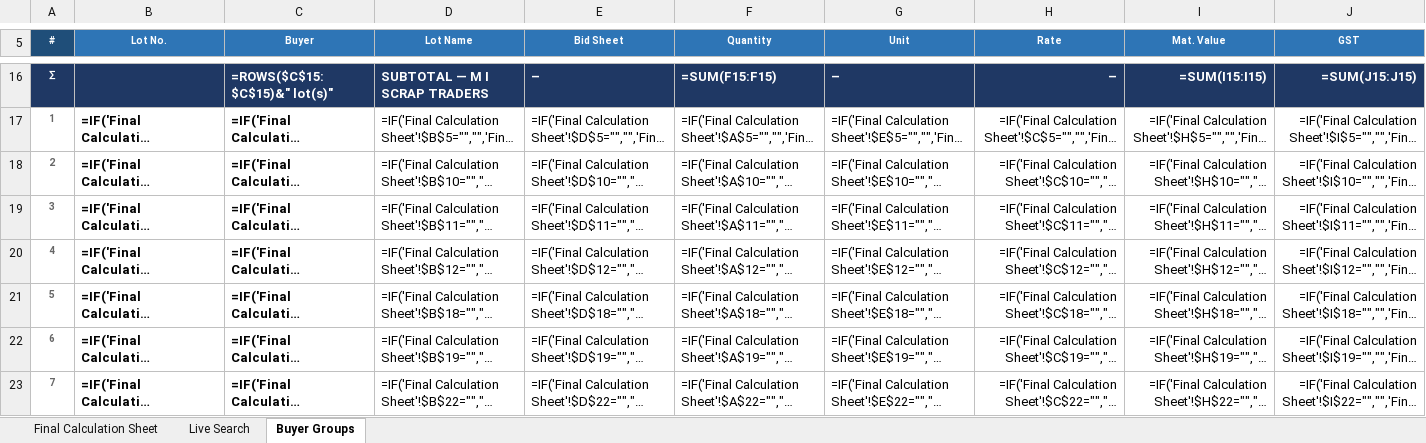
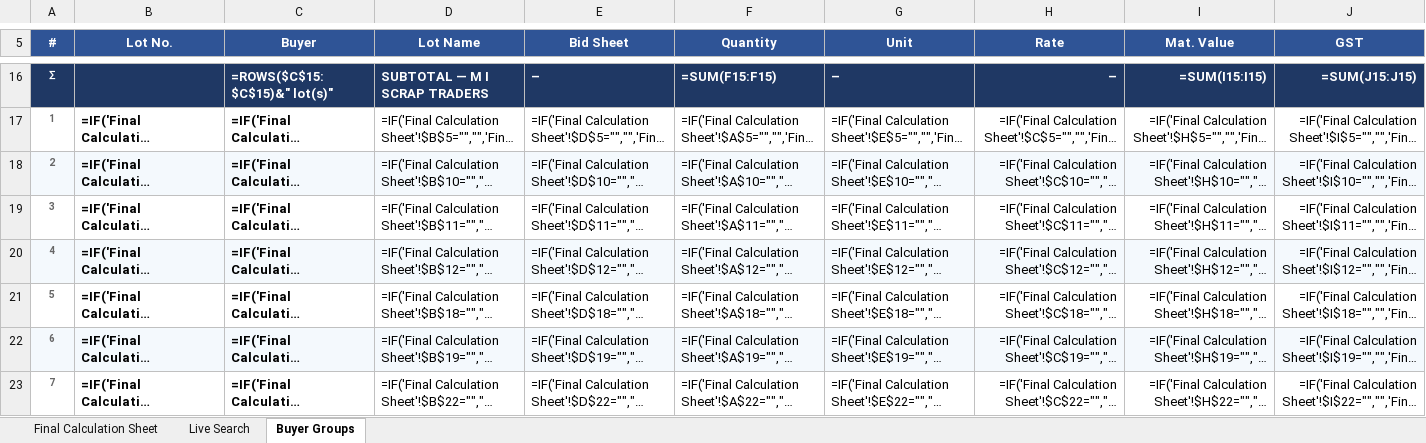
Before and after one commit to piyush4315/09.09.2026, an Excel workbook: Search any withot error.xlsx, sheet Buyer Groups, drawn as a sheet; only a part is shown, gaps mark what is left out; long unchanged cells end in …; values as stored, in another font and other column widths than the file's, no borders; formulas without a stored value are shown as written; conditional formats not drawn; the diff covers the shown part only; the diff names each change by its address in the sheet, - before the commit and + after, or states it on an @@ line.

Commit message:
Refine colour system on Buyer Groups and Live Search
- One navy family: mid-navy headers, dark-navy subtotals/TOTAL
  (TOTAL distinguished by size + double top border), pine GRAND
- Muted status tints: sage SETTLED, blush OUTSTANDING/dues
  (replacing default Excel red/green)
- Single gold search highlight on both sheets; soft-amber boxes
  unified; ice banner and info chips; subtle frost row banding
- Fixed strays: mismatched #/AI header colours, grey labels,
  pure-yellow main box. Formulas untouched.

Co-authored-by: arena-agent <297053741+arena-agent@users.noreply.github.com>

```diff
--- a/Search any withot error.xlsx (sheet Buyer Groups)
+++ b/Search any withot error.xlsx (sheet Buyer Groups)
@@ A5:J5 text size: larger @@
-A5 fill: #1F4E79
+A5 fill: #2F5496
-B5:J5 fill: #2E75B6
+B5:J5 fill: #2F5496
-A18:J18 fill: none
+A18:J18 fill: #F4F9FD
-A20:J20 fill: none
+A20:J20 fill: #F4F9FD
-A22:J22 fill: none
+A22:J22 fill: #F4F9FD
```
Also changed, not shown: cell formats elsewhere in this sheet, sheet Live Search.
